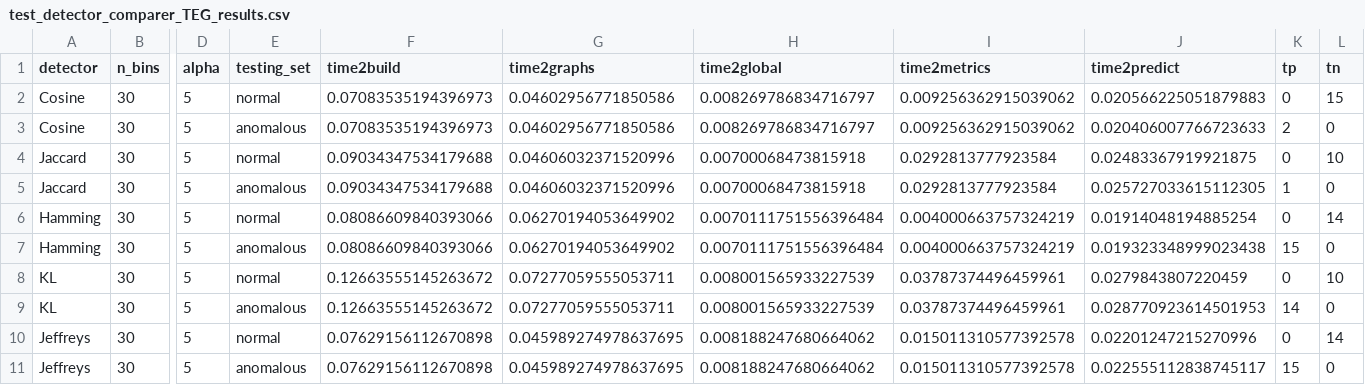
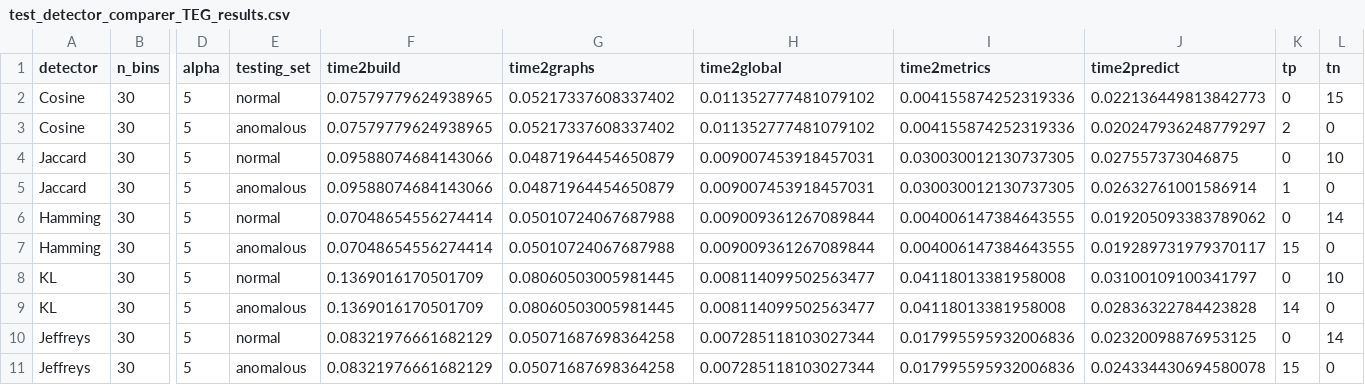
Before and after one commit to DiasporeUnizar/TEG, a CSV file: script_results/energy/test_detector_comparer_TEG_results.csv, drawn as a sheet; only a part is shown, gaps mark what is left out; the diff covers the shown part only; the diff names each change by its address in the sheet, - before the commit and + after, or states it on an @@ line.

```diff
--- a/script_results/energy/test_detector_comparer_TEG_results.csv
+++ b/script_results/energy/test_detector_comparer_TEG_results.csv
-F2:F3 (time2build): 0.07083535194396973
+F2:F3 (time2build): 0.07579779624938965
-G2:G3 (time2graphs): 0.04602956771850586
+G2:G3 (time2graphs): 0.05217337608337402
-H2:H3 (time2global): 0.008269786834716797
+H2:H3 (time2global): 0.011352777481079102
-I2:I3 (time2metrics): 0.009256362915039062
+I2:I3 (time2metrics): 0.004155874252319336
-J2 (time2predict): 0.020566225051879883
+J2 (time2predict): 0.022136449813842773
-J3 (time2predict): 0.020406007766723633
+J3 (time2predict): 0.020247936248779297
-F4:F5 (time2build): 0.09034347534179688
+F4:F5 (time2build): 0.09588074684143066
-G4:G5 (time2graphs): 0.04606032371520996
+G4:G5 (time2graphs): 0.04871964454650879
-H4:H5 (time2global): 0.00700068473815918
+H4:H5 (time2global): 0.009007453918457031
-I4:I5 (time2metrics): 0.0292813777923584
+I4:I5 (time2metrics): 0.030030012130737305
-J4 (time2predict): 0.02483367919921875
+J4 (time2predict): 0.027557373046875
-J5 (time2predict): 0.025727033615112305
+J5 (time2predict): 0.02632761001586914
-F6:F7 (time2build): 0.08086609840393066
+F6:F7 (time2build): 0.07048654556274414
-G6:G7 (time2graphs): 0.06270194053649902
+G6:G7 (time2graphs): 0.05010724067687988
-H6:H7 (time2global): 0.0070111751556396484
+H6:H7 (time2global): 0.009009361267089844
-I6:I7 (time2metrics): 0.004000663757324219
+I6:I7 (time2metrics): 0.004006147384643555
-J6 (time2predict): 0.01914048194885254
+J6 (time2predict): 0.019205093383789062
-J7 (time2predict): 0.019323348999023438
+J7 (time2predict): 0.019289731979370117
-F8:F9 (time2build): 0.12663555145263672
+F8:F9 (time2build): 0.1369016170501709
-G8:G9 (time2graphs): 0.07277059555053711
+G8:G9 (time2graphs): 0.08060503005981445
-H8:H9 (time2global): 0.008001565933227539
+H8:H9 (time2global): 0.008114099502563477
-I8:I9 (time2metrics): 0.03787374496459961
+I8:I9 (time2metrics): 0.04118013381958008
-J8 (time2predict): 0.0279843807220459
+J8 (time2predict): 0.03100109100341797
-J9 (time2predict): 0.028770923614501953
+J9 (time2predict): 0.02836322784423828
-F10:F11 (time2build): 0.07629156112670898
+F10:F11 (time2build): 0.08321976661682129
-G10:G11 (time2graphs): 0.045989274978637695
+G10:G11 (time2graphs): 0.05071687698364258
-H10:H11 (time2global): 0.008188247680664062
+H10:H11 (time2global): 0.007285118103027344
-I10:I11 (time2metrics): 0.015011310577392578
+I10:I11 (time2metrics): 0.017995595932006836
-J10 (time2predict): 0.02201247215270996
+J10 (time2predict): 0.02320098876953125
-J11 (time2predict): 0.022555112838745117
+J11 (time2predict): 0.024334430694580078
```
Also changed, not shown: 120 edited cells elsewhere in this file, 1 other file.
